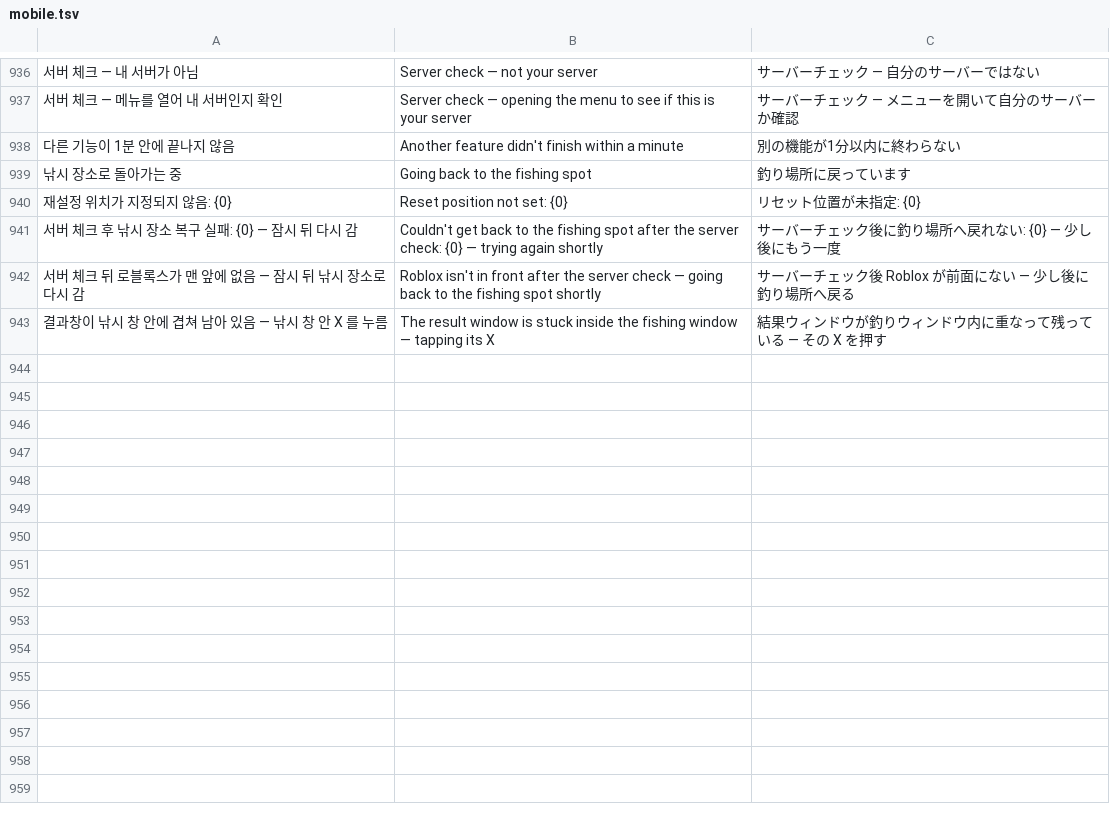
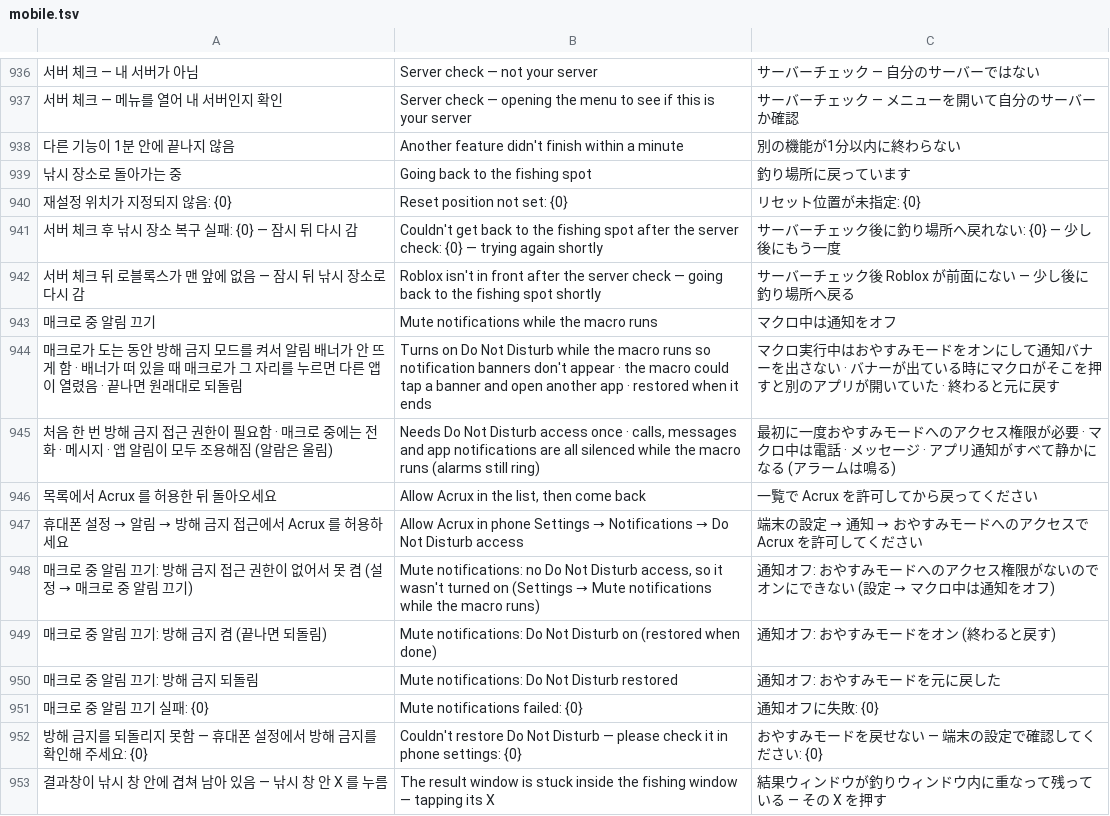
Before and after one commit to XxErone2xX/Acrux-app, a TSV file: android/app/src/main/assets/i18n/mobile.tsv, drawn as a sheet; only a part is shown, gaps mark what is left out; the diff names each change by its address in the sheet, - before the commit and + after, or states it on an @@ line.

```diff
--- a/android/app/src/main/assets/i18n/mobile.tsv
+++ b/android/app/src/main/assets/i18n/mobile.tsv
+row 943: 매크로 중 알림 끄기 | Mute notifications while the macro runs | マクロ中は通知をオフ
+row 944: 매크로가 도는 동안 방해 금지 모드를 켜서 알림 배너가 안 뜨게 함 · 배너가 떠 있을 때 매크로가 그 자리를 누르면 다른 앱이 열렸음 · 끝나면 원래대로 되돌림 | Turns on Do Not Disturb while the macro runs so notification banners don't appear · the macro could tap a banner and open another app · restored when it ends | マクロ実行中はおやすみモードをオンにして通知バナーを出さない · バナーが出ている時にマクロがそこを押すと別のアプリが開いていた · 終わると元に戻す
+row 945: 처음 한 번 방해 금지 접근 권한이 필요함 · 매크로 중에는 전화 · 메시지 · 앱 알림이 모두 조용해짐 (알람은 울림) | Needs Do Not Disturb access once · calls, messages and app notifications are all silenced while the macro runs (alarms still ring) | 最初に一度おやすみモードへのアクセス権限が必要 · マクロ中は電話 · メッセージ · アプリ通知がすべて静かになる (アラームは鳴る)
+row 946: 목록에서 Acrux 를 허용한 뒤 돌아오세요 | Allow Acrux in the list, then come back | 一覧で Acrux を許可してから戻ってください
+row 947: 휴대폰 설정 → 알림 → 방해 금지 접근에서 Acrux 를 허용하세요 | Allow Acrux in phone Settings → Notifications → Do Not Disturb access | 端末の設定 → 通知 → おやすみモードへのアクセスで Acrux を許可してください
+row 948: 매크로 중 알림 끄기: 방해 금지 접근 권한이 없어서 못 켬 (설정 → 매크로 중 알림 끄기) | Mute notifications: no Do Not Disturb access, so it wasn't turned on (Settings → Mute notifications while the macro runs) | 通知オフ: おやすみモードへのアクセス権限がないのでオンにできない (設定 → マクロ中は通知をオフ)
+row 949: 매크로 중 알림 끄기: 방해 금지 켬 (끝나면 되돌림) | Mute notifications: Do Not Disturb on (restored when done) | 通知オフ: おやすみモードをオン (終わると戻す)
+row 950: 매크로 중 알림 끄기: 방해 금지 되돌림 | Mute notifications: Do Not Disturb restored | 通知オフ: おやすみモードを元に戻した
+row 951: 매크로 중 알림 끄기 실패: {0} | Mute notifications failed: {0} | 通知オフに失敗: {0}
+row 952: 방해 금지를 되돌리지 못함 — 휴대폰 설정에서 방해 금지를 확인해 주세요: {0} | Couldn't restore Do Not Disturb — please check it in phone settings: {0} | おやすみモードを戻せない — 端末の設定で確認してください: {0}
```
Also changed, not shown: 8 other files.
